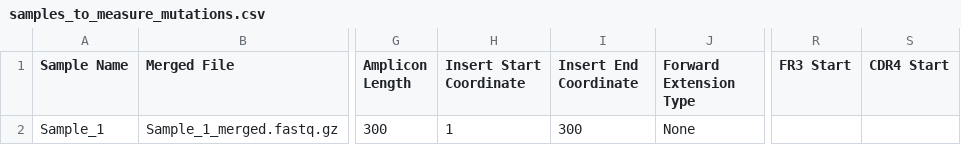
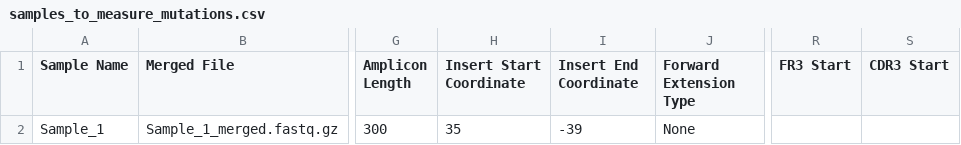
Before and after one commit to rogersgl/tasaR, a CSV file: inst/shiny/www/samples_to_measure_mutations.csv, drawn as a sheet; only a part is shown, gaps mark what is left out; the diff names each change by its address in the sheet, - before the commit and + after, or states it on an @@ line.

Commit message:
implemented measure mutations functionality in Shiny

```diff
--- a/inst/shiny/www/samples_to_measure_mutations.csv
+++ b/inst/shiny/www/samples_to_measure_mutations.csv
-S1: CDR4 Start
+S1: CDR3 Start
-H2 (Insert Start Coordinate): 1
+H2 (Insert Start Coordinate): 35
-I2 (Insert End Coordinate): 300
+I2 (Insert End Coordinate): -39
```
Also changed, not shown: 31 other files.
